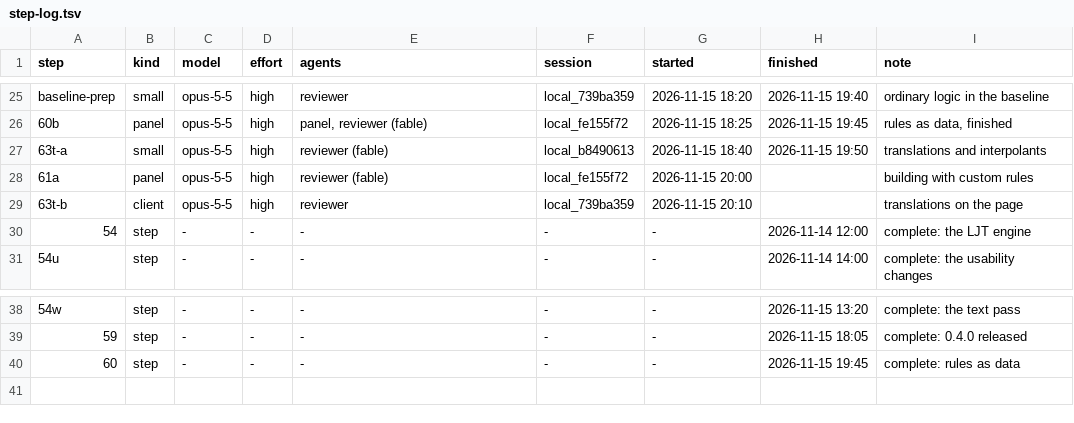
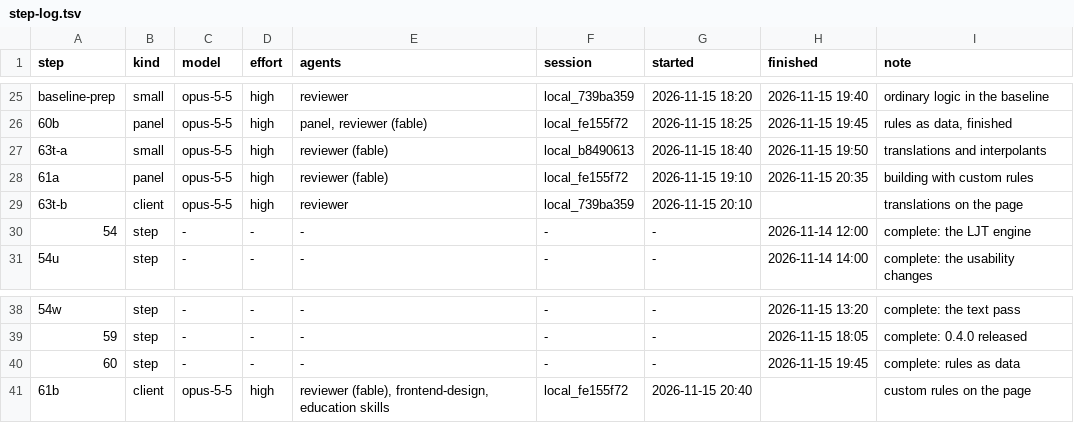
Before and after one commit to deduxit/deduxit, a TSV file: plan/notes/step-log.tsv, drawn as a sheet; only a part is shown, gaps mark what is left out.

```diff
--- a/plan/notes/step-log.tsv
+++ b/plan/notes/step-log.tsv
@@ -27,3 +27,3 @@ baseline-prep	small	opus-5-5	high	reviewer	local_739ba359	2026-11-15 18:20	2026-
 63t-a	small	opus-5-5	high	reviewer (fable)	local_b8490613	2026-11-15 18:40	2026-11-15 19:50	translations and interpolants
-61a	panel	opus-5-5	high	reviewer (fable)	local_fe155f72	2026-11-15 20:00		building with custom rules
+61a	panel	opus-5-5	high	reviewer (fable)	local_fe155f72	2026-11-15 19:10	2026-11-15 20:35	building with custom rules
 63t-b	client	opus-5-5	high	reviewer	local_739ba359	2026-11-15 20:10		translations on the page
@@ -40 +40,2 @@ baseline-prep	small	opus-5-5	high	reviewer	local_739ba359	2026-11-15 18:20	2026-
 60	step	-	-	-	-	-	2026-11-15 19:45	complete: rules as data
+61b	client	opus-5-5	high	reviewer (fable), frontend-design, education skills	local_fe155f72	2026-11-15 20:40		custom rules on the page
```
Also changed, not shown: 2 other files.
